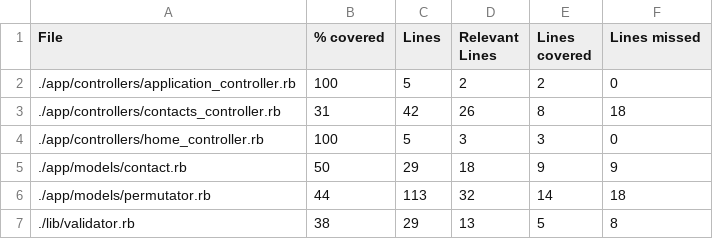
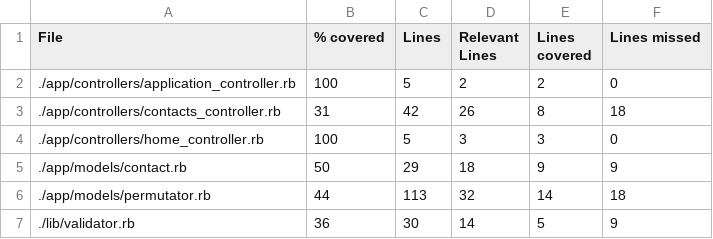
Before and after one commit to faethonm/salem, a CSV file: shippable/codecoverage/results.csv, drawn as a sheet.

```diff
--- a/shippable/codecoverage/results.csv
+++ b/shippable/codecoverage/results.csv
@@ -6,2 +6,2 @@ File,% covered,Lines,Relevant Lines,Lines covered,Lines missed
 "./app/models/permutator.rb",44,113,32,14,18
-"./lib/validator.rb",38,29,13,5,8
+"./lib/validator.rb",36,30,14,5,9
```
Also changed, not shown: 12 other files.
